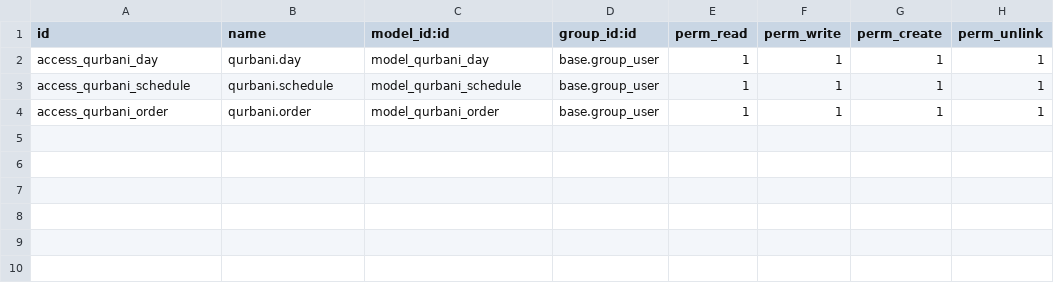
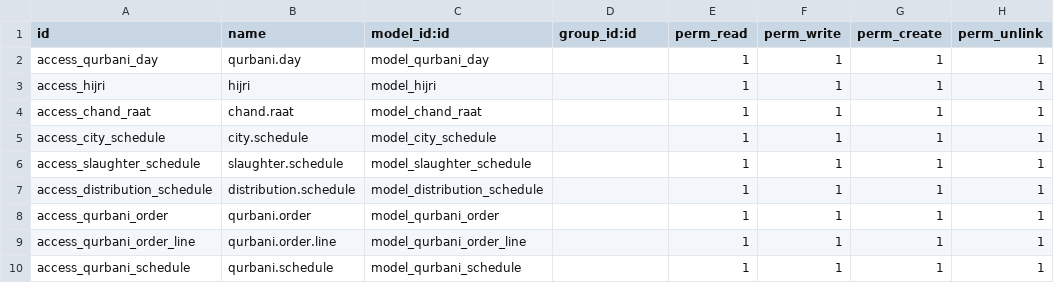
Before and after one commit to Saylani-Welfare-Trust/swit-odoo, a CSV file: custom-addons/bn_qurbani/security/ir.model.access.csv, drawn as a sheet.

Commit message:
[18 April 26] [Updatin Qurbani and Donation Box]

```diff
--- a/custom-addons/bn_qurbani/security/ir.model.access.csv
+++ b/custom-addons/bn_qurbani/security/ir.model.access.csv
@@ -1,4 +1,10 @@
 id,name,model_id:id,group_id:id,perm_read,perm_write,perm_create,perm_unlink
-access_qurbani_day,qurbani.day,model_qurbani_day,base.group_user,1,1,1,1
-access_qurbani_schedule,qurbani.schedule,model_qurbani_schedule,base.group_user,1,1,1,1
-access_qurbani_order,qurbani.order,model_qurbani_order,base.group_user,1,1,1,1
+access_qurbani_day,qurbani.day,model_qurbani_day,,1,1,1,1
+access_hijri,hijri,model_hijri,,1,1,1,1
+access_chand_raat,chand.raat,model_chand_raat,,1,1,1,1
+access_city_schedule,city.schedule,model_city_schedule,,1,1,1,1
+access_slaughter_schedule,slaughter.schedule,model_slaughter_schedule,,1,1,1,1
+access_distribution_schedule,distribution.schedule,model_distribution_schedule,,1,1,1,1
+access_qurbani_order,qurbani.order,model_qurbani_order,,1,1,1,1
+access_qurbani_order_line,qurbani.order.line,model_qurbani_order_line,,1,1,1,1
+access_qurbani_schedule,qurbani.schedule,model_qurbani_schedule,,1,1,1,1
```
Also changed, not shown: 39 other files.
